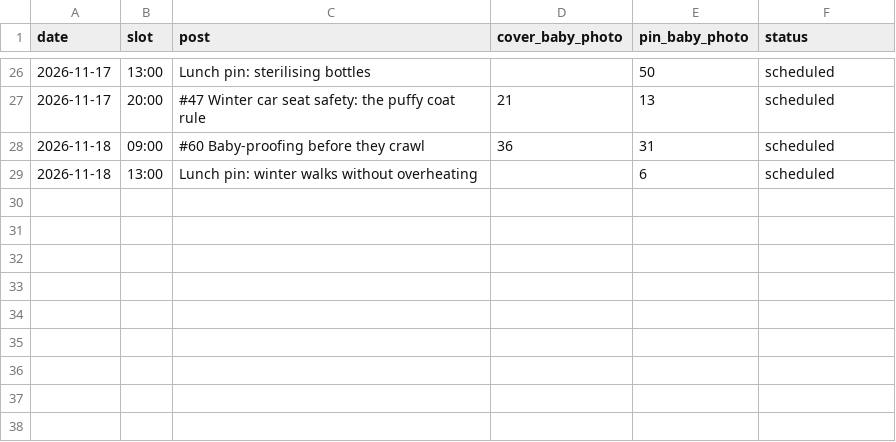
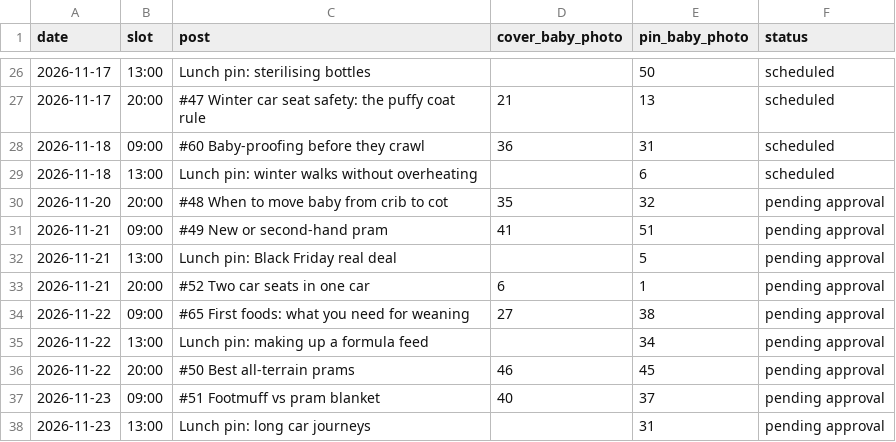
Before and after one commit to elizavetaomk/babysorted-media, a CSV file: plan/cover_photos.csv, drawn as a sheet; only a part is shown, gaps mark what is left out.

```diff
--- a/plan/cover_photos.csv
+++ b/plan/cover_photos.csv
@@ -29 +29,10 @@ date,slot,post,cover_baby_photo,pin_baby_photo,status
 2026-11-18,13:00,Lunch pin: winter walks without overheating,,6,scheduled
+2026-11-20,20:00,#48 When to move baby from crib to cot,35,32,pending approval
+2026-11-21,09:00,#49 New or second-hand pram,41,51,pending approval
+2026-11-21,13:00,Lunch pin: Black Friday real deal,,5,pending approval
+2026-11-21,20:00,#52 Two car seats in one car,6,1,pending approval
+2026-11-22,09:00,#65 First foods: what you need for weaning,27,38,pending approval
+2026-11-22,13:00,Lunch pin: making up a formula feed,,34,pending approval
+2026-11-22,20:00,#50 Best all-terrain prams,46,45,pending approval
+2026-11-23,09:00,#51 Footmuff vs pram blanket,40,37,pending approval
+2026-11-23,13:00,Lunch pin: long car journeys,,31,pending approval
```
Also changed, not shown: 7 other files.
